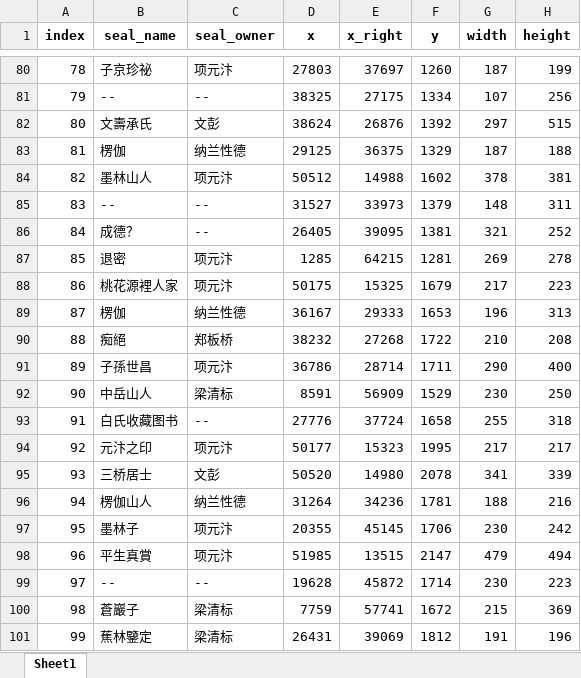
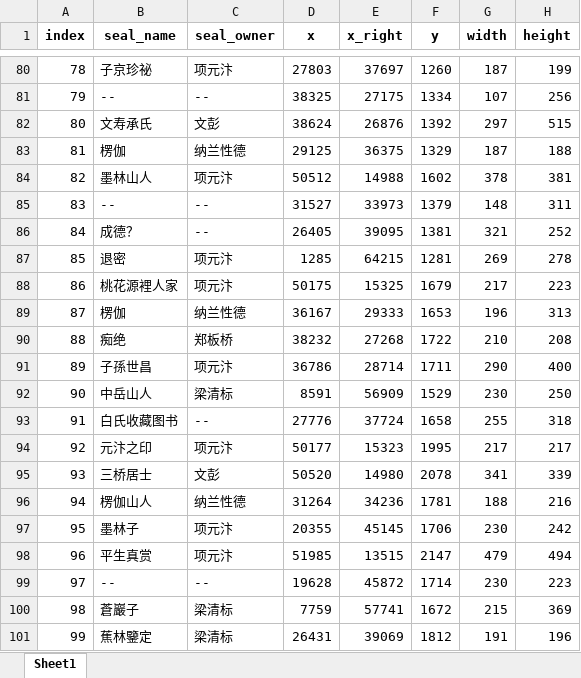
Before and after one commit to 8023looker/seal_visualization, an Excel workbook: data_process/seal_attribute.xlsx, sheet Sheet1, drawn as a sheet; only a part is shown, gaps mark what is left out; values as stored, in another font and other column widths than the file's, no borders; the diff names each change by its address in the sheet, - before the commit and + after, or states it on an @@ line.

Commit message:
constructed data

```diff
--- a/data_process/seal_attribute.xlsx (sheet Sheet1)
+++ b/data_process/seal_attribute.xlsx (sheet Sheet1)
-B82 (seal_name): 文壽承氏
+B82 (seal_name): 文寿承氏
-B90 (seal_name): 痴絕
+B90 (seal_name): 痴绝
-B98 (seal_name): 平生真賞
+B98 (seal_name): 平生真赏
```
Also changed, not shown: 6 other files.
